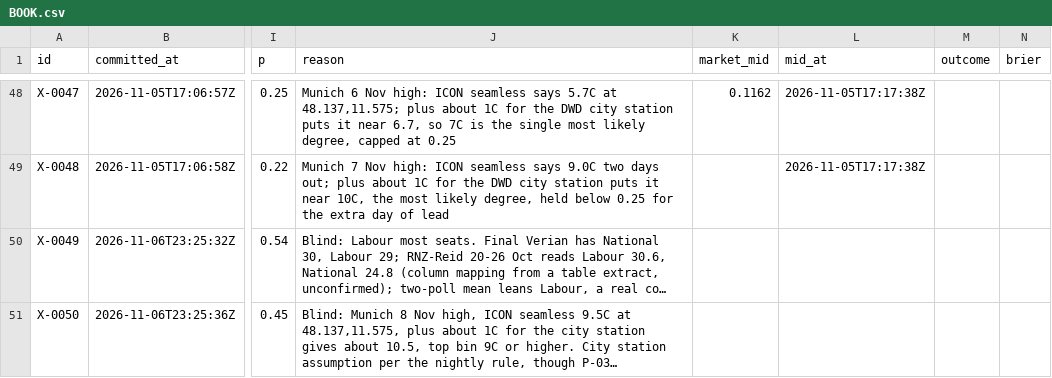
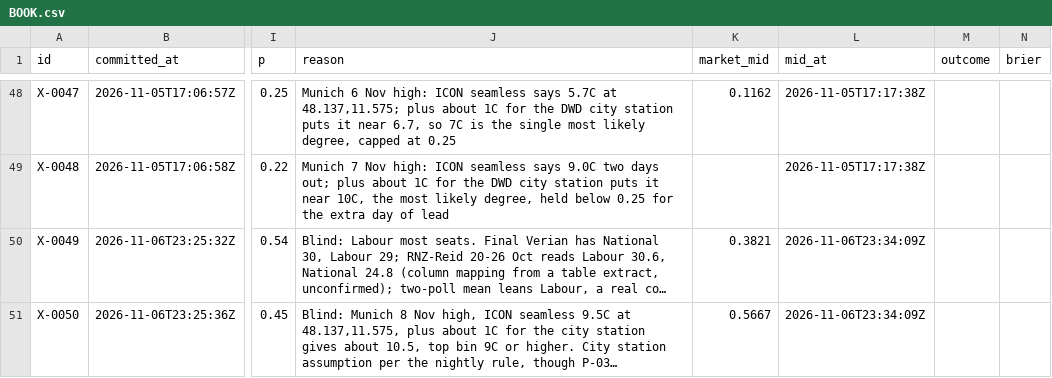
Before and after one commit to triton-xxix/proteus-lab, a CSV file: exchange/BOOK.csv, drawn as a sheet; only a part is shown, gaps mark what is left out; long unchanged cells end in …; the diff names each change by its address in the sheet, - before the commit and + after, or states it on an @@ line.

```diff
--- a/exchange/BOOK.csv
+++ b/exchange/BOOK.csv
-K50 (market_mid): (empty)
+K50 (market_mid): 0.3821
-L50:L51 (mid_at): (empty)
+L50:L51 (mid_at): 2026-11-06T23:34:09Z
-K51 (market_mid): (empty)
+K51 (market_mid): 0.5667
```
Also changed, not shown: 9 other files.
